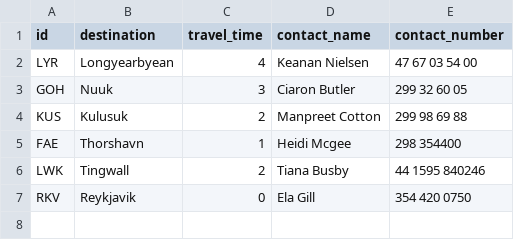
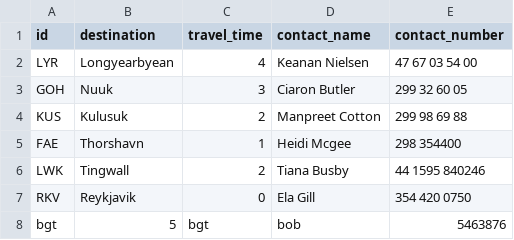
Before and after one commit to ingunn19/NaN-Air, a CSV file: csv_data/Destinations.csv, drawn as a sheet; the diff names each change by its address in the sheet, - before the commit and + after, or states it on an @@ line.

```diff
--- a/csv_data/Destinations.csv
+++ b/csv_data/Destinations.csv
+row 8: bgt | 5 | bgt | bob | 5463876
```
Also changed, not shown: 3 other files.
